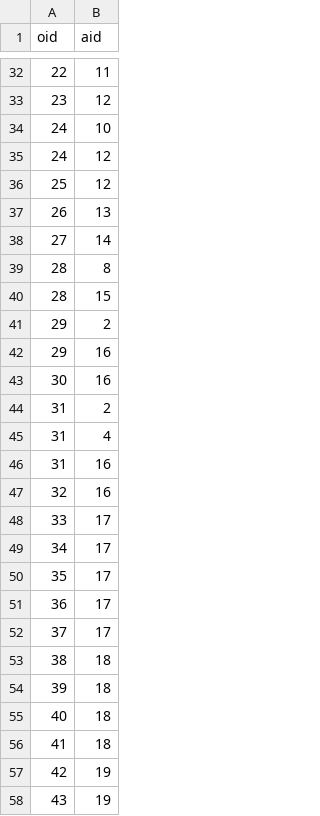
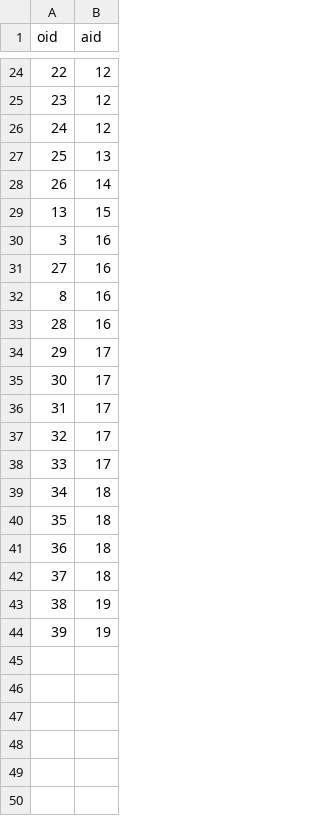
Before and after one commit to mjcadile/iic2413-grupo12, a CSV file: Entrega2/csvs/hecha_por.csv, drawn as a sheet; only a part is shown, gaps mark what is left out; the diff covers the shown part only.

```diff
--- a/Entrega2/csvs/hecha_por.csv
+++ b/Entrega2/csvs/hecha_por.csv
@@ -32,27 +24,21 @@ oid;aid
-22;11
+22;12
 23;12
-24;10
 24;12
-25;12
-26;13
-27;14
-28;8
-28;15
-29;2
-29;16
-30;16
-31;2
-31;4
-31;16
-32;16
+25;13
+26;14
+13;15
+3;16
+27;16
+8;16
+28;16
+29;17
+30;17
+31;17
+32;17
 33;17
-34;17
-35;17
-36;17
-37;17
-38;18
-39;18
-40;18
-41;18
-42;19
-43;19
+34;18
+35;18
+36;18
+37;18
+38;19
+39;19
```
Also changed, not shown: 5 removed rows, 1 moved row and 2 edited cells elsewhere in this file, Entrega2/csvs/artistas.csv, Entrega2/csvs/museos.csv, 6 other files.
